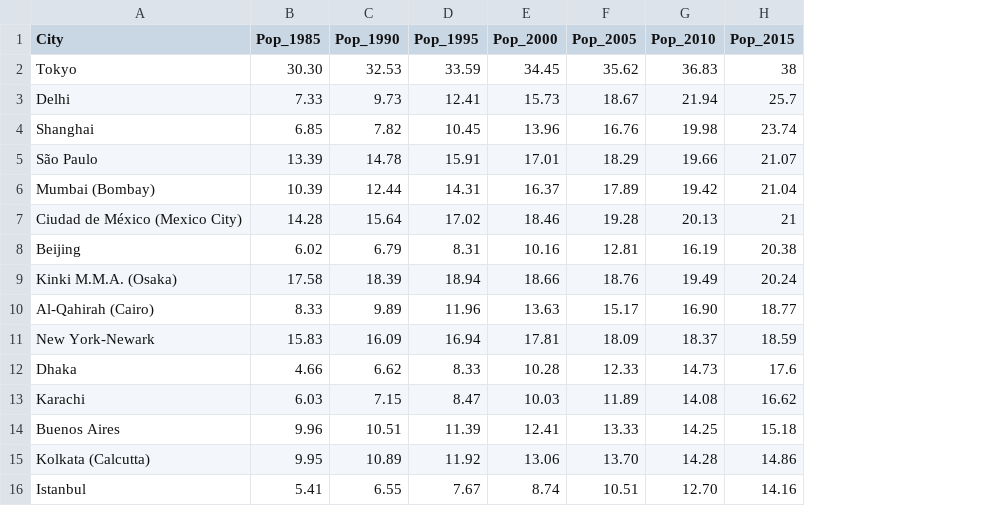
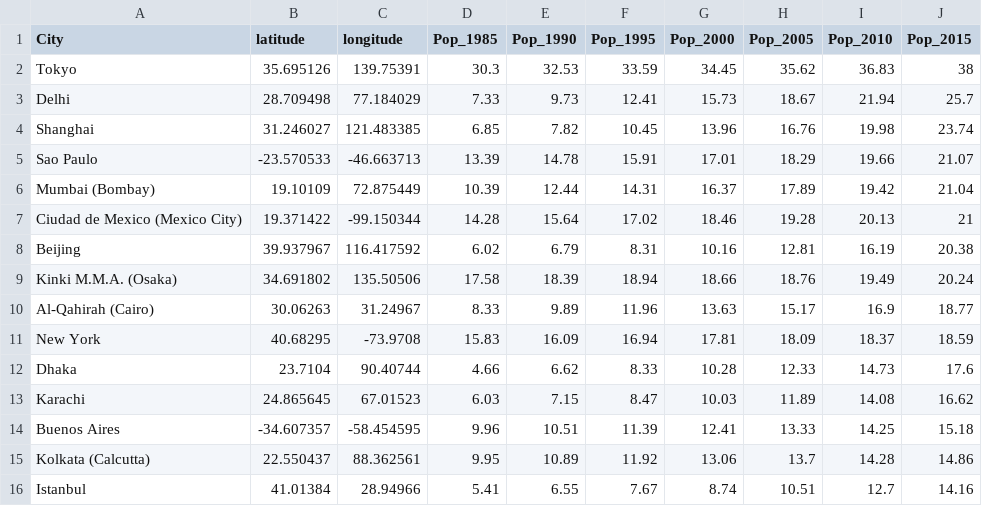
Before and after one commit to ajlarson24/Unit-1, a CSV file: Unit_1_Master/Chapter03/MegaCities.csv, drawn as a sheet; addresses are those after the commit; the diff names each change by its address in the sheet, - before the commit and + after, or states it on an @@ line.

```diff
--- a/Unit_1_Master/Chapter03/MegaCities.csv
+++ b/Unit_1_Master/Chapter03/MegaCities.csv
+column B (latitude), rows 2-16: 35.695126 | 28.709498 | 31.246027 | -23.570533 | 19.10109 | 19.371422 | 39.937967 | 34.691802 | 30.06263 | 40.68295 | 23.7104 | 24.865645 | -34.607357 | 22.550437 | 41.01384
+column C (longitude), rows 2-16: 139.75391 | 77.184029 | 121.483385 | -46.663713 | 72.875449 | -99.150344 | 116.417592 | 135.50506 | 31.24967 | -73.9708 | 90.40744 | 67.01523 | -58.454595 | 88.362561 | 28.94966
-D2 (Pop_1985): 30.30
+D2 (Pop_1985): 30.3
-A5 (City): São Paulo
+A5 (City): Sao Paulo
-A7 (City): Ciudad de México (Mexico City)
+A7 (City): Ciudad de Mexico (Mexico City)
-I10 (Pop_2010): 16.90
+I10 (Pop_2010): 16.9
-A11 (City): New York-Newark
+A11 (City): New York
-H15 (Pop_2005): 13.70
+H15 (Pop_2005): 13.7
-I16 (Pop_2010): 12.70
+I16 (Pop_2010): 12.7
```
Also changed, not shown: 12 other files.
